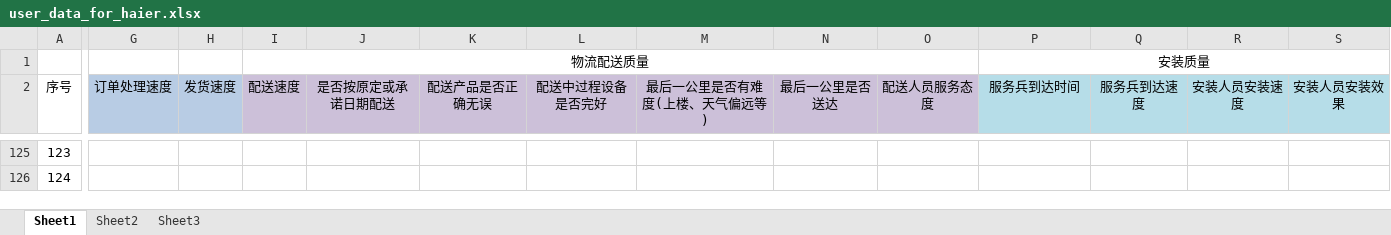
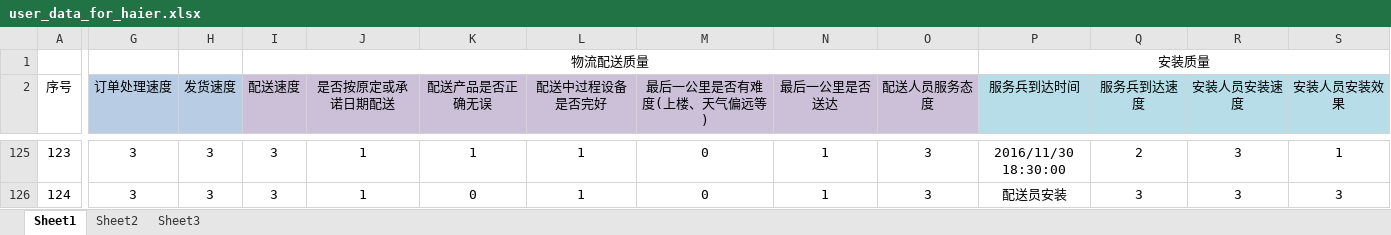
Before and after one commit to MarginC/user_data_for_haier, an Excel workbook: user_data_for_haier.xlsx, sheet Sheet1, drawn as a sheet; only a part is shown, gaps mark what is left out; values as stored, in another font and other column widths than the file's, no borders; the diff covers the shown part only; the diff names each change by its address in the sheet, - before the commit and + after, or states it on an @@ line.

Commit message:
添加新评论（121-130）

```diff
--- a/user_data_for_haier.xlsx (sheet Sheet1)
+++ b/user_data_for_haier.xlsx (sheet Sheet1)
-G125:G126 (订单处理速度): (empty)
+G125:G126 (订单处理速度): 3
-H125:H126 (发货速度): (empty)
+H125:H126 (发货速度): 3
-I125:I126 (配送速度): (empty)
+I125:I126 (配送速度): 3
-J125:J126 (是否按原定或承诺日期配送): (empty)
+J125:J126 (是否按原定或承诺日期配送): 1
-K125 (配送产品是否正确无误): (empty)
+K125 (配送产品是否正确无误): 1
-L125:L126 (配送中过程设备是否完好): (empty)
+L125:L126 (配送中过程设备是否完好): 1
-M125:M126 (最后一公里是否有难度(上楼、天气偏远等)): (empty)
+M125:M126 (最后一公里是否有难度(上楼、天气偏远等)): 0
-N125:N126 (最后一公里是否送达): (empty)
+N125:N126 (最后一公里是否送达): 1
-O125:O126 (配送人员服务态度): (empty)
+O125:O126 (配送人员服务态度): 3
-P125 (服务兵到达时间): (empty)
+P125 (服务兵到达时间): 2016/11/30 18:30:00
-Q125 (服务兵到达速度): (empty)
+Q125 (服务兵到达速度): 2
-R125:R126 (安装人员安装速度): (empty)
+R125:R126 (安装人员安装速度): 3
-S125 (安装人员安装效果): (empty)
+S125 (安装人员安装效果): 1
-K126 (配送产品是否正确无误): (empty)
+K126 (配送产品是否正确无误): 0
-P126 (服务兵到达时间): (empty)
+P126 (服务兵到达时间): 配送员安装
-Q126 (服务兵到达速度): (empty)
+Q126 (服务兵到达速度): 3
-S126 (安装人员安装效果): (empty)
+S126 (安装人员安装效果): 3
```
Also changed, not shown: 603 edited cells elsewhere in this sheet.
